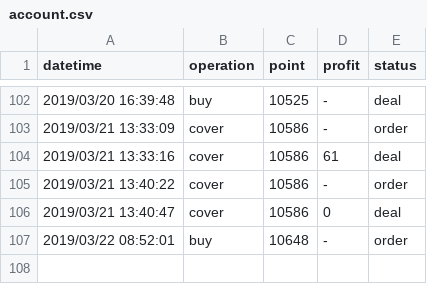
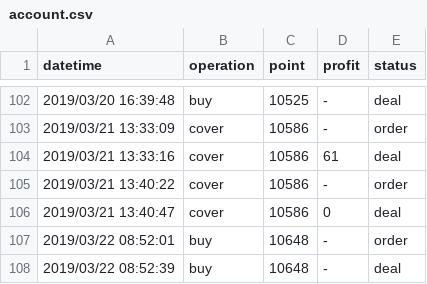
Before and after one commit to KuiMing/future-simulate-record, a CSV file: account.csv, drawn as a sheet; only a part is shown, gaps mark what is left out.

```diff
--- a/account.csv
+++ b/account.csv
@@ -107 +107,2 @@ datetime,operation,point,profit,status
 2019/03/22 08:52:01,buy,10648,-,order
+2019/03/22 08:52:39,buy,10648,-,deal
```
Also changed, not shown: 1 other file.
